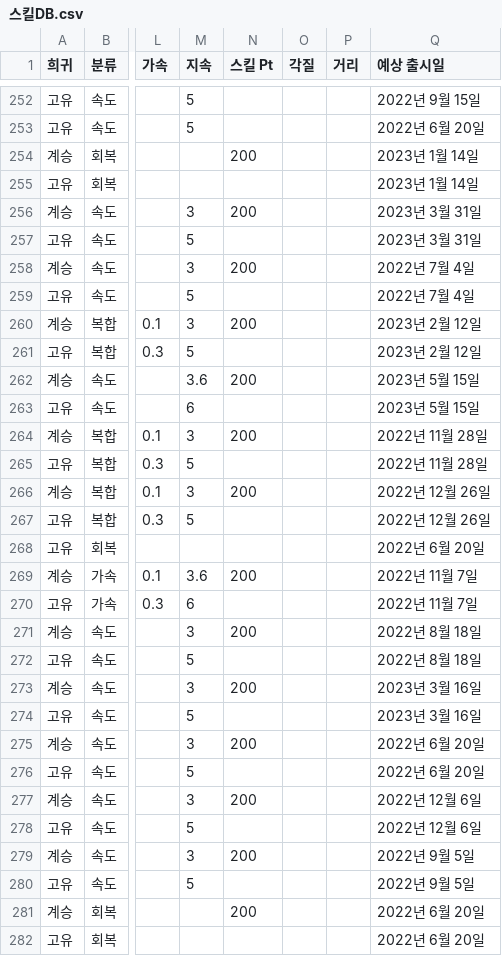
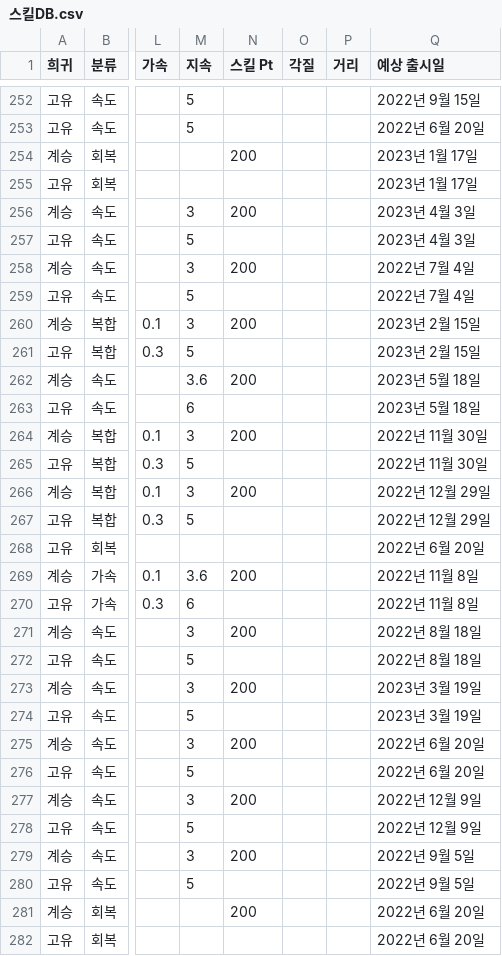
Before and after one commit to Ravenclaw5874/Auto-Bashin-Table-Generator, a CSV file: 스킬DB.csv, drawn as a sheet; only a part is shown, gaps mark what is left out; the diff covers the shown part only; the diff names each change by its address in the sheet, - before the commit and + after, or states it on an @@ line.

Commit message:
예상 출시일 업데이트

```diff
--- a/스킬DB.csv
+++ b/스킬DB.csv
-Q254:Q255 (예상 출시일): 2023년 1월 14일
+Q254:Q255 (예상 출시일): 2023년 1월 17일
-Q256:Q257 (예상 출시일): 2023년 3월 31일
+Q256:Q257 (예상 출시일): 2023년 4월 3일
-Q260:Q261 (예상 출시일): 2023년 2월 12일
+Q260:Q261 (예상 출시일): 2023년 2월 15일
-Q262:Q263 (예상 출시일): 2023년 5월 15일
+Q262:Q263 (예상 출시일): 2023년 5월 18일
-Q264:Q265 (예상 출시일): 2022년 11월 28일
+Q264:Q265 (예상 출시일): 2022년 11월 30일
-Q266:Q267 (예상 출시일): 2022년 12월 26일
+Q266:Q267 (예상 출시일): 2022년 12월 29일
-Q269:Q270 (예상 출시일): 2022년 11월 7일
+Q269:Q270 (예상 출시일): 2022년 11월 8일
-Q273:Q274 (예상 출시일): 2023년 3월 16일
+Q273:Q274 (예상 출시일): 2023년 3월 19일
-Q277:Q278 (예상 출시일): 2022년 12월 6일
+Q277:Q278 (예상 출시일): 2022년 12월 9일
```
Also changed, not shown: 49 edited cells elsewhere in this file.
